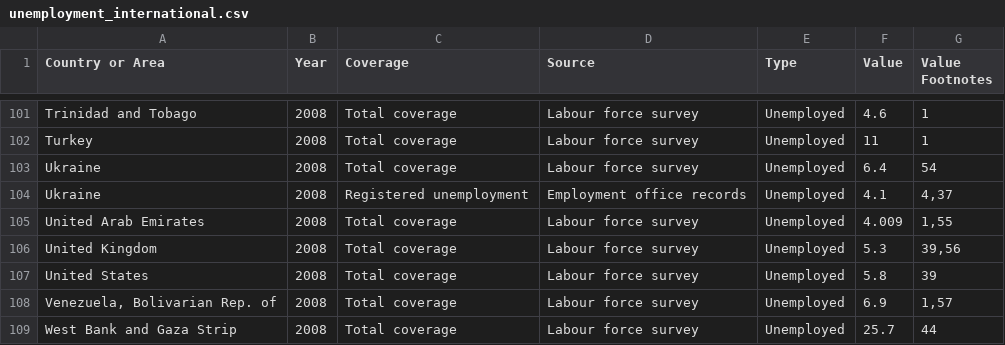
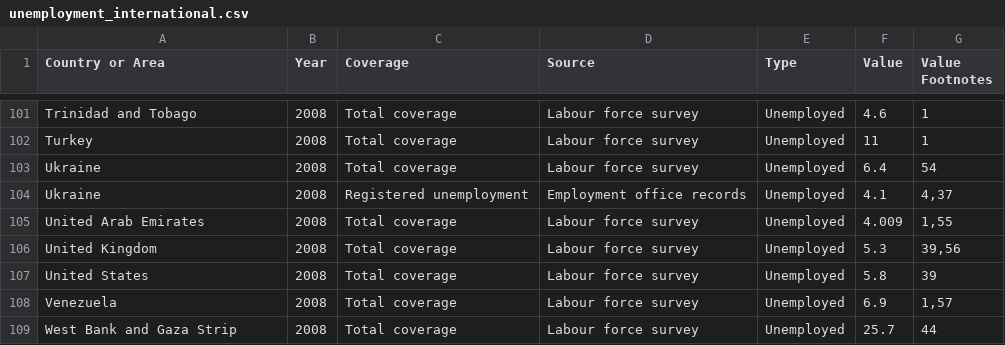
Before and after one commit to chap/where_are_we, a CSV file: db/seed/unemployment_international.csv, drawn as a sheet; only a part is shown, gaps mark what is left out.

```diff
--- a/db/seed/unemployment_international.csv
+++ b/db/seed/unemployment_international.csv
@@ -107,3 +107,3 @@
 "United States","2008","Total coverage","Labour force survey","Unemployed","5.8","39"
-"Venezuela, Bolivarian Rep. of","2008","Total coverage","Labour force survey","Unemployed","6.9","1,57"
+"Venezuela","2008","Total coverage","Labour force survey","Unemployed","6.9","1,57"
 "West Bank and Gaza Strip","2008","Total coverage","Labour force survey","Unemployed","25.7","44"
```
Also changed, not shown: 5 other files.
